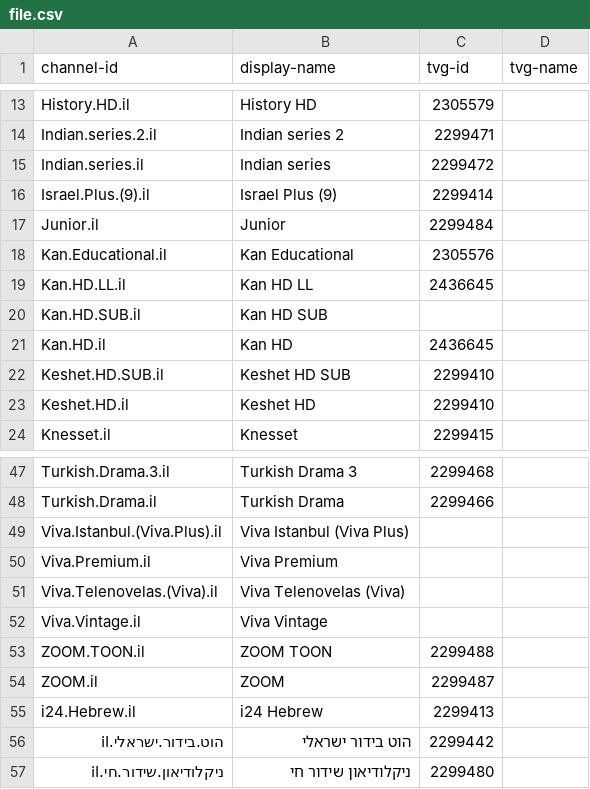
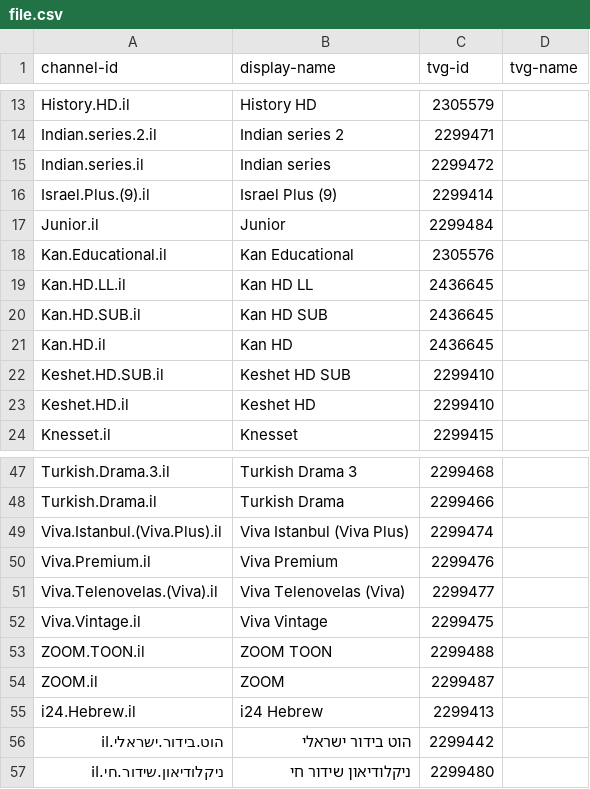
Before and after one commit to bmk1239/eagle, a CSV file: file.csv, drawn as a sheet; only a part is shown, gaps mark what is left out.

Commit message:
Update file.csv

```diff
--- a/file.csv
+++ b/file.csv
@@ -19,3 +19,3 @@ Kan.Educational.il,Kan Educational,2305576,
 Kan.HD.LL.il,Kan HD LL,2436645,
-Kan.HD.SUB.il,Kan HD SUB,,
+Kan.HD.SUB.il,Kan HD SUB,2436645,
 Kan.HD.il,Kan HD,2436645,
@@ -48,6 +48,6 @@ Turkish.Drama.3.il,Turkish Drama 3,2299468,
 Turkish.Drama.il,Turkish Drama,2299466,
-Viva.Istanbul.(Viva.Plus).il,Viva Istanbul (Viva Plus),,
-Viva.Premium.il,Viva Premium,,
-Viva.Telenovelas.(Viva).il,Viva Telenovelas (Viva),,
-Viva.Vintage.il,Viva Vintage,,
+Viva.Istanbul.(Viva.Plus).il,Viva Istanbul (Viva Plus),2299474,
+Viva.Premium.il,Viva Premium,2299476,
+Viva.Telenovelas.(Viva).il,Viva Telenovelas (Viva),2299477,
+Viva.Vintage.il,Viva Vintage,2299475,
 ZOOM.TOON.il,ZOOM TOON,2299488,
```
